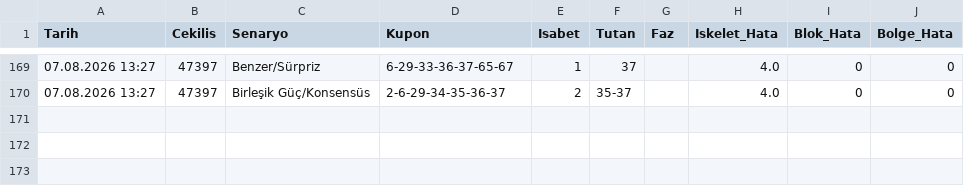
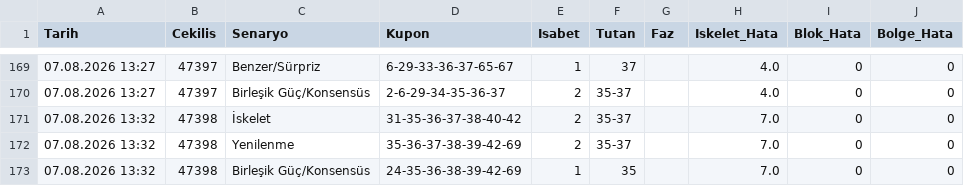
Before and after one commit to gozlekakif-alt/hizli-on-analiz-motoru, a CSV file: motor_hafiza.csv, drawn as a sheet; only a part is shown, gaps mark what is left out.

Commit message:
V17 motor hafızası güncellendi

```diff
--- a/motor_hafiza.csv
+++ b/motor_hafiza.csv
@@ -170 +170,4 @@ Tarih,Cekilis,Senaryo,Kupon,Isabet,Tutan,Faz,Iskelet_Hata,Blok_Hata,Bolge_Hata
 07.08.2026 13:27,47397,Birleşik Güç/Konsensüs,2-6-29-34-35-36-37,2,35-37,,4.0,0,0
+07.08.2026 13:32,47398,İskelet,31-35-36-37-38-40-42,2,35-37,,7.0,0,0
+07.08.2026 13:32,47398,Yenilenme,35-36-37-38-39-42-69,2,35-37,,7.0,0,0
+07.08.2026 13:32,47398,Birleşik Güç/Konsensüs,24-35-36-38-39-42-69,1,35,,7.0,0,0
```
